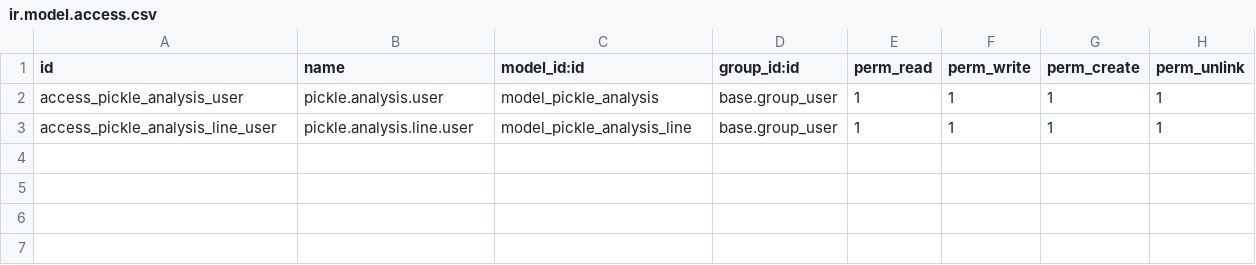
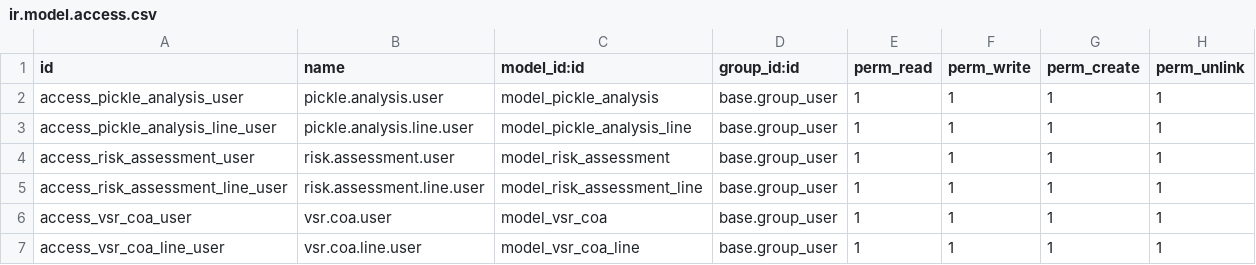
Before and after one commit to Pradhap1802/o_vsr, a CSV file: vsr_packing_memo/security/ir.model.access.csv, drawn as a sheet.

Commit message:
add the spare parts lines calibration in maintenance and risk assessment, COA in quality

```diff
--- a/vsr_packing_memo/security/ir.model.access.csv
+++ b/vsr_packing_memo/security/ir.model.access.csv
@@ -3 +3,5 @@ access_pickle_analysis_user,pickle.analysis.user,model_pickle_analysis,base.grou
 access_pickle_analysis_line_user,pickle.analysis.line.user,model_pickle_analysis_line,base.group_user,1,1,1,1
+access_risk_assessment_user,risk.assessment.user,model_risk_assessment,base.group_user,1,1,1,1
+access_risk_assessment_line_user,risk.assessment.line.user,model_risk_assessment_line,base.group_user,1,1,1,1
+access_vsr_coa_user,vsr.coa.user,model_vsr_coa,base.group_user,1,1,1,1
+access_vsr_coa_line_user,vsr.coa.line.user,model_vsr_coa_line,base.group_user,1,1,1,1
```
Also changed, not shown: vsr_changes/security/ir.model.access.csv, 11 other files.
